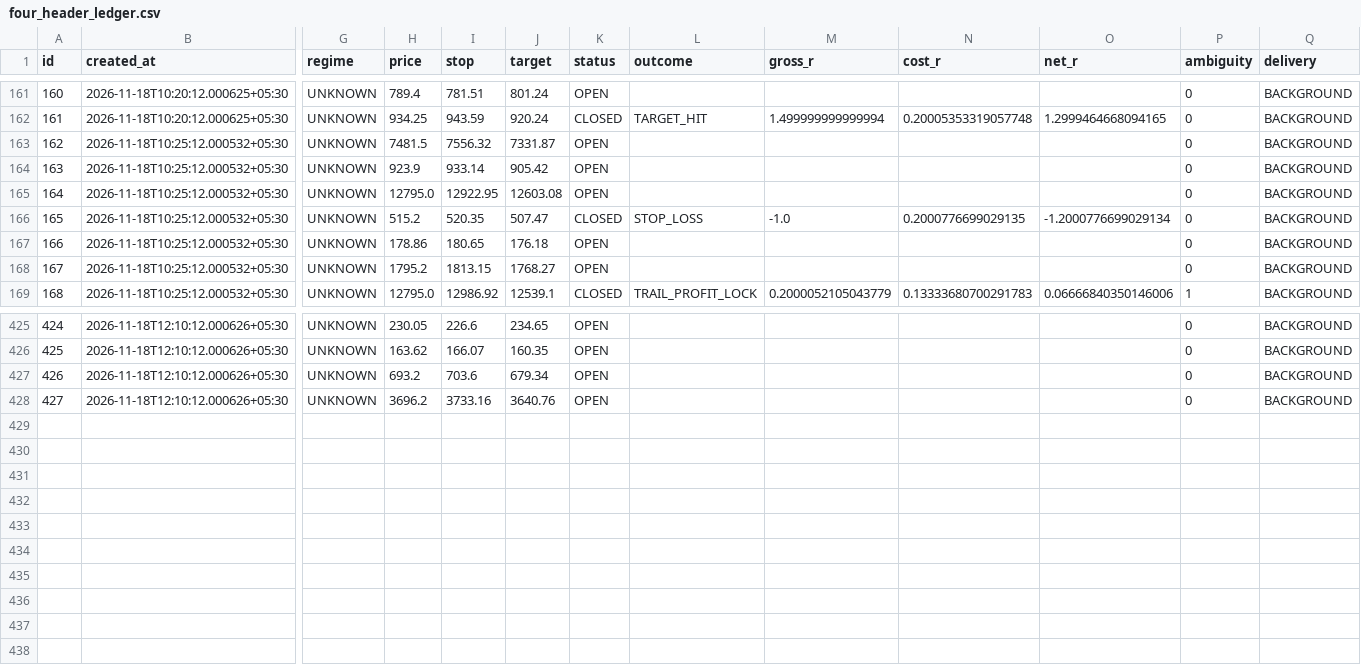
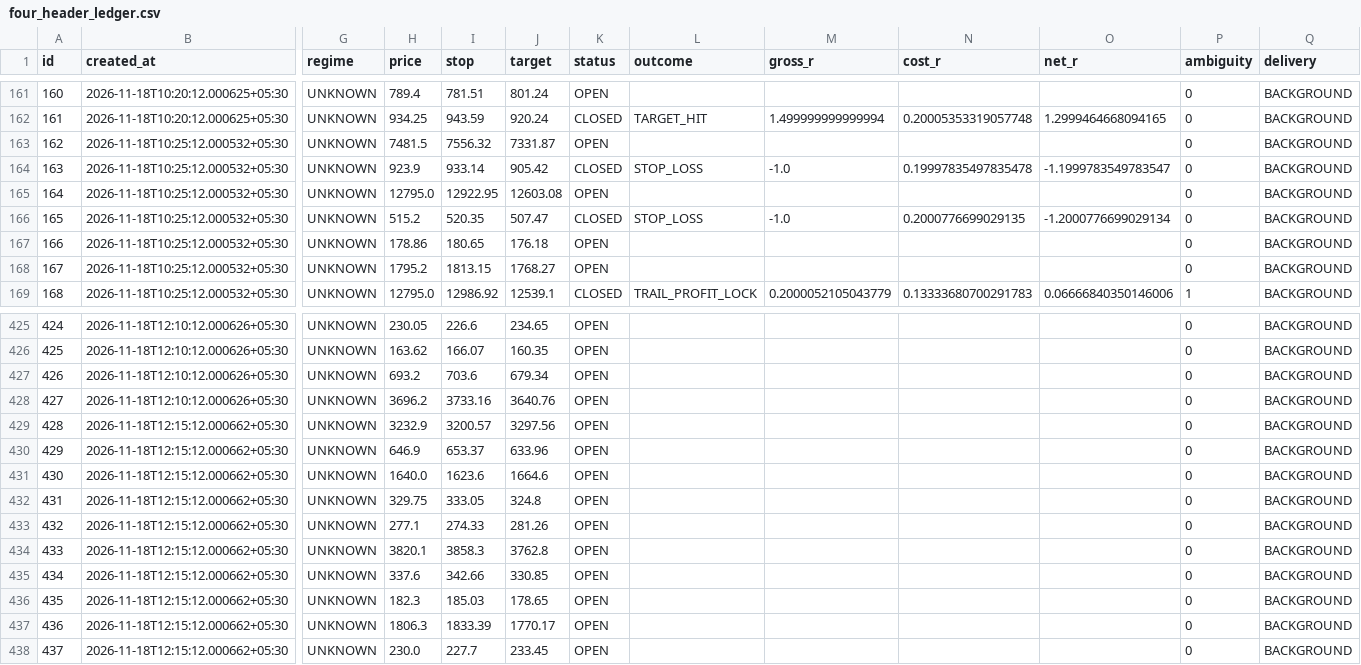
Before and after one commit to mahakalstay-coder/bharat-intraday-scout, a CSV file: reports/four_header_ledger.csv, drawn as a sheet; only a part is shown, gaps mark what is left out; rows hold the shown columns only; the diff names each change by its address in the sheet, - before the commit and + after, or states it on an @@ line.

```diff
--- a/reports/four_header_ledger.csv
+++ b/reports/four_header_ledger.csv
-K164 (status): OPEN
+K164 (status): CLOSED
-L164 (outcome): (empty)
+L164 (outcome): STOP_LOSS
-M164 (gross_r): (empty)
+M164 (gross_r): -1.0
-N164 (cost_r): (empty)
+N164 (cost_r): 0.19997835497835478
-O164 (net_r): (empty)
+O164 (net_r): -1.1999783549783547
+row 429: 428 | 2026-11-18T12:15:12.000662+05:30 | UNKNOWN | 3232.9 | 3200.57 | 3297.56 | OPEN |  |  |  |  | 0 | BACKGROUND
+row 430: 429 | 2026-11-18T12:15:12.000662+05:30 | UNKNOWN | 646.9 | 653.37 | 633.96 | OPEN |  |  |  |  | 0 | BACKGROUND
+row 431: 430 | 2026-11-18T12:15:12.000662+05:30 | UNKNOWN | 1640.0 | 1623.6 | 1664.6 | OPEN |  |  |  |  | 0 | BACKGROUND
+row 432: 431 | 2026-11-18T12:15:12.000662+05:30 | UNKNOWN | 329.75 | 333.05 | 324.8 | OPEN |  |  |  |  | 0 | BACKGROUND
+row 433: 432 | 2026-11-18T12:15:12.000662+05:30 | UNKNOWN | 277.1 | 274.33 | 281.26 | OPEN |  |  |  |  | 0 | BACKGROUND
+row 434: 433 | 2026-11-18T12:15:12.000662+05:30 | UNKNOWN | 3820.1 | 3858.3 | 3762.8 | OPEN |  |  |  |  | 0 | BACKGROUND
+row 435: 434 | 2026-11-18T12:15:12.000662+05:30 | UNKNOWN | 337.6 | 342.66 | 330.85 | OPEN |  |  |  |  | 0 | BACKGROUND
+row 436: 435 | 2026-11-18T12:15:12.000662+05:30 | UNKNOWN | 182.3 | 185.03 | 178.65 | OPEN |  |  |  |  | 0 | BACKGROUND
+row 437: 436 | 2026-11-18T12:15:12.000662+05:30 | UNKNOWN | 1806.3 | 1833.39 | 1770.17 | OPEN |  |  |  |  | 0 | BACKGROUND
+row 438: 437 | 2026-11-18T12:15:12.000662+05:30 | UNKNOWN | 230.0 | 227.7 | 233.45 | OPEN |  |  |  |  | 0 | BACKGROUND
```
Also changed, not shown: 5 other files.
